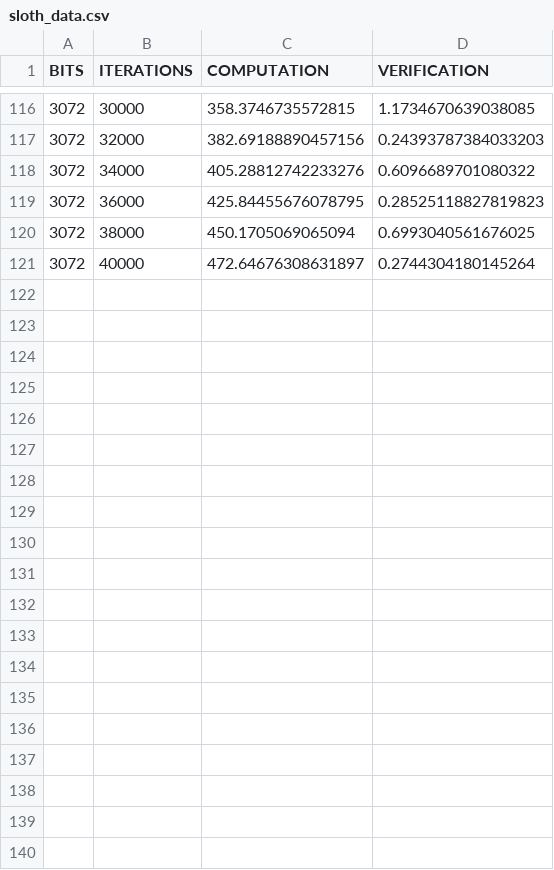
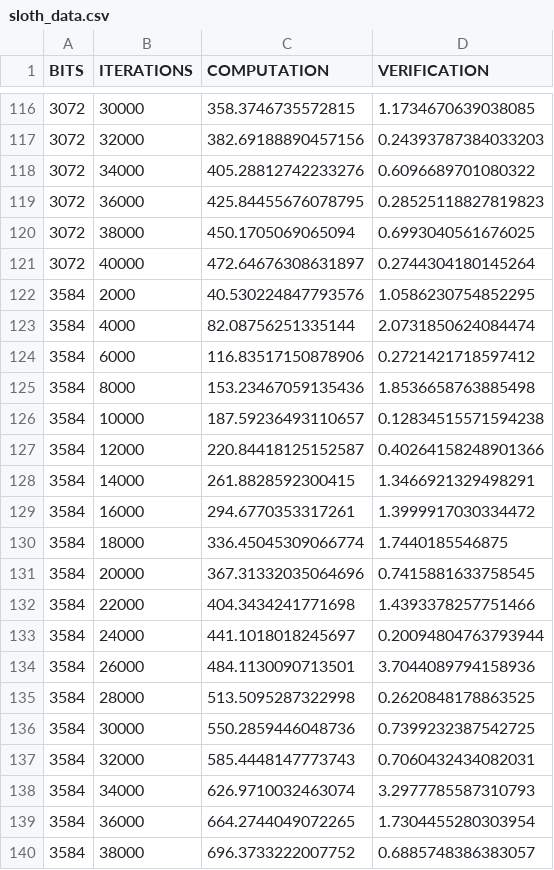
Before and after one commit to randomchain/developing-beacon-paper, a CSV file: sloth_data.csv, drawn as a sheet; only a part is shown, gaps mark what is left out; the diff covers the shown part only; the diff names each change by its address in the sheet, - before the commit and + after, or states it on an @@ line.

Commit message:
new and improved data

```diff
--- a/sloth_data.csv
+++ b/sloth_data.csv
+row 122: 3584 | 2000 | 40.530224847793576 | 1.0586230754852295
+row 123: 3584 | 4000 | 82.08756251335144 | 2.0731850624084474
+row 124: 3584 | 6000 | 116.83517150878906 | 0.2721421718597412
+row 125: 3584 | 8000 | 153.23467059135436 | 1.8536658763885498
+row 126: 3584 | 10000 | 187.59236493110657 | 0.12834515571594238
+row 127: 3584 | 12000 | 220.84418125152587 | 0.40264158248901366
+row 128: 3584 | 14000 | 261.8828592300415 | 1.3466921329498291
+row 129: 3584 | 16000 | 294.6770353317261 | 1.3999917030334472
+row 130: 3584 | 18000 | 336.45045309066774 | 1.7440185546875
+row 131: 3584 | 20000 | 367.31332035064696 | 0.7415881633758545
+row 132: 3584 | 22000 | 404.3434241771698 | 1.4393378257751466
+row 133: 3584 | 24000 | 441.1018018245697 | 0.20094804763793944
+row 134: 3584 | 26000 | 484.1130090713501 | 3.7044089794158936
+row 135: 3584 | 28000 | 513.5095287322998 | 0.2620848178863525
+row 136: 3584 | 30000 | 550.2859446048736 | 0.7399232387542725
+row 137: 3584 | 32000 | 585.4448147773743 | 0.7060432434082031
+row 138: 3584 | 34000 | 626.9710032463074 | 3.2977785587310793
+row 139: 3584 | 36000 | 664.2744049072265 | 1.7304455280303954
+row 140: 3584 | 38000 | 696.3733222007752 | 0.6885748386383057
```
Also changed, not shown: 21 added rows elsewhere in this file.
